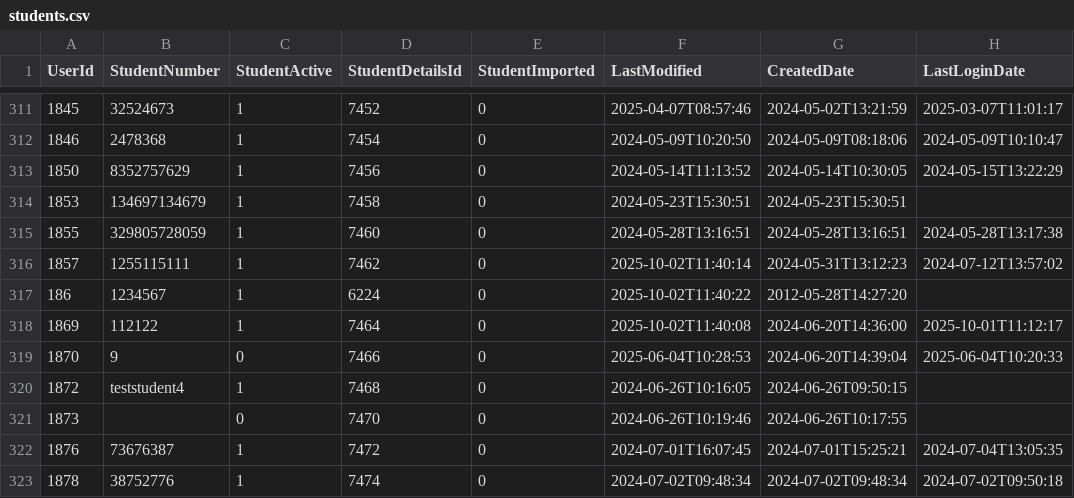
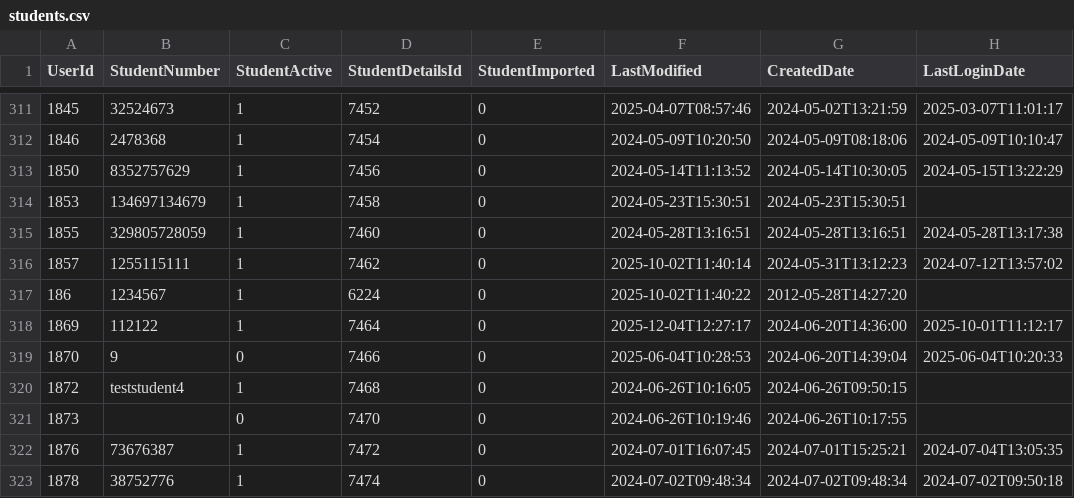
Before and after one commit to falaknaazkhan14/Trial, a CSV file: data/students.csv, drawn as a sheet; only a part is shown, gaps mark what is left out; the diff covers the shown part only; the diff names each change by its address in the sheet, - before the commit and + after, or states it on an @@ line.

Commit message:
Update data - 2025-12-04T17:34:57.500846

```diff
--- a/data/students.csv
+++ b/data/students.csv
-F318 (LastModified): 2025-10-02T11:40:08
+F318 (LastModified): 2025-12-04T12:27:17
```
Also changed, not shown: 18 edited cells elsewhere in this file, data/appointment_bookings.csv, 5 other files.
